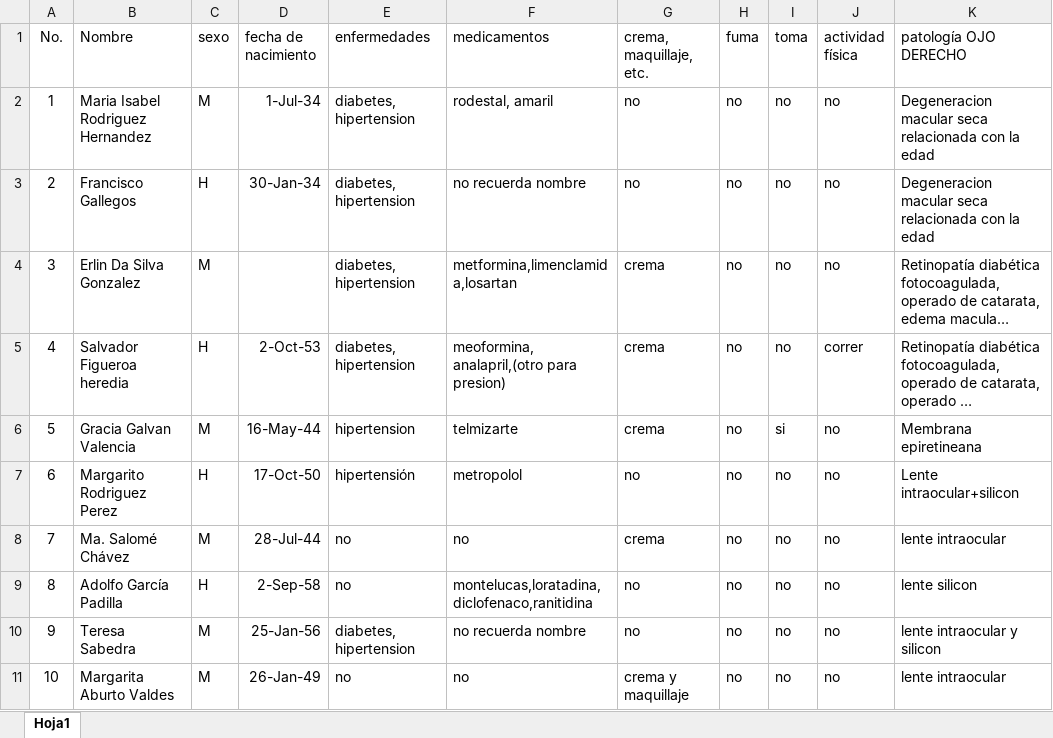
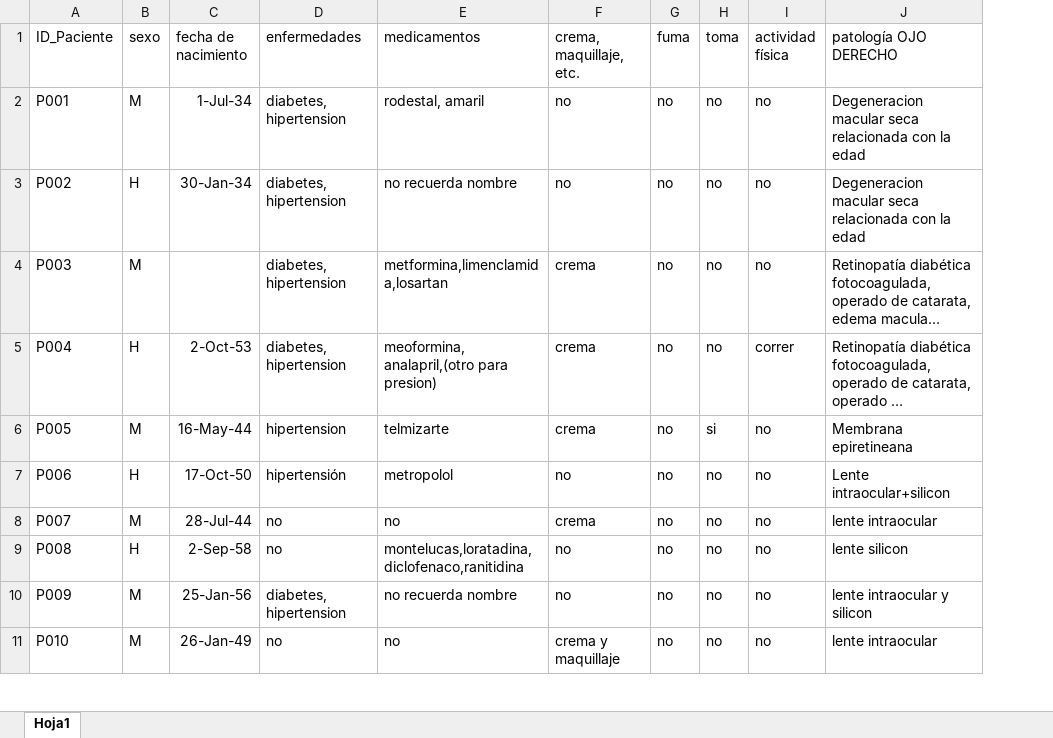
Before and after one commit to morales-cervantes/Thermal_Ocular_Dataset, an Excel workbook: data_information.xlsx, sheet Hoja1, drawn as a sheet; only a part is shown; long unchanged cells end in …; values as stored, in another font and other column widths than the file's, no borders; removed rows and columns are numbered as before the commit, all else as after; the diff names each change by its address in the sheet, - before the commit and + after, or states it on an @@ line.

Commit message:
Anonymized patient names in data_information.xlsx

```diff
--- a/data_information.xlsx (sheet Hoja1)
+++ b/data_information.xlsx (sheet Hoja1)
-column A (No.), rows 2-11: 1 | 2 | 3 | 4 | 5 | 6 | 7 | 8 | 9 | 10
-column B (Nombre), rows 2-11: Maria Isabel Rodriguez Hernandez | Francisco Gallegos | Erlin Da Silva Gonzalez | Salvador Figueroa heredia | Gracia Galvan Valencia | Margarito Rodriguez Perez | Ma. Salomé Chávez | Adolfo García Padilla | Teresa Sabedra | Margarita Aburto Valdes
+column A (ID_Paciente), rows 2-11: P001 | P002 | P003 | P004 | P005 | P006 | P007 | P008 | P009 | P010
```
